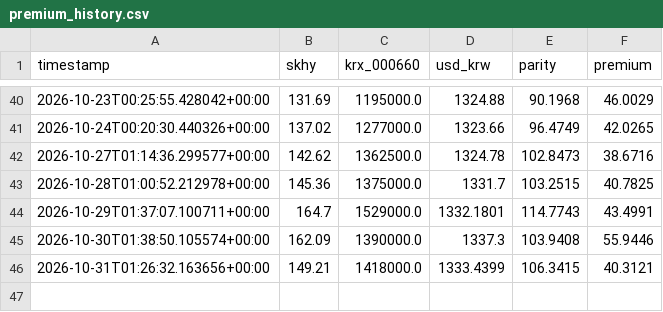
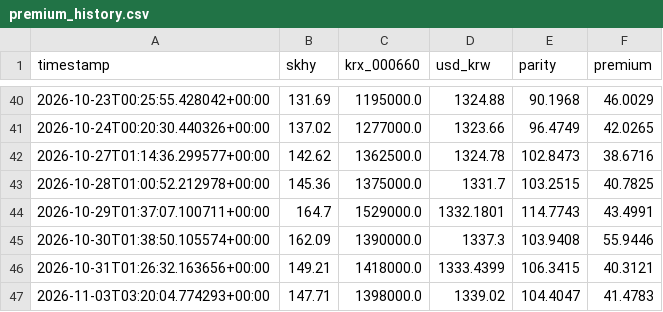
Before and after one commit to jamal23atk/adr-lens, a CSV file: premium_history.csv, drawn as a sheet; only a part is shown, gaps mark what is left out; the diff names each change by its address in the sheet, - before the commit and + after, or states it on an @@ line.

```diff
--- a/premium_history.csv
+++ b/premium_history.csv
+row 47: 2026-11-03T03:20:04.774293+00:00 | 147.71 | 1398000.0 | 1339.02 | 104.4047 | 41.4783
```
